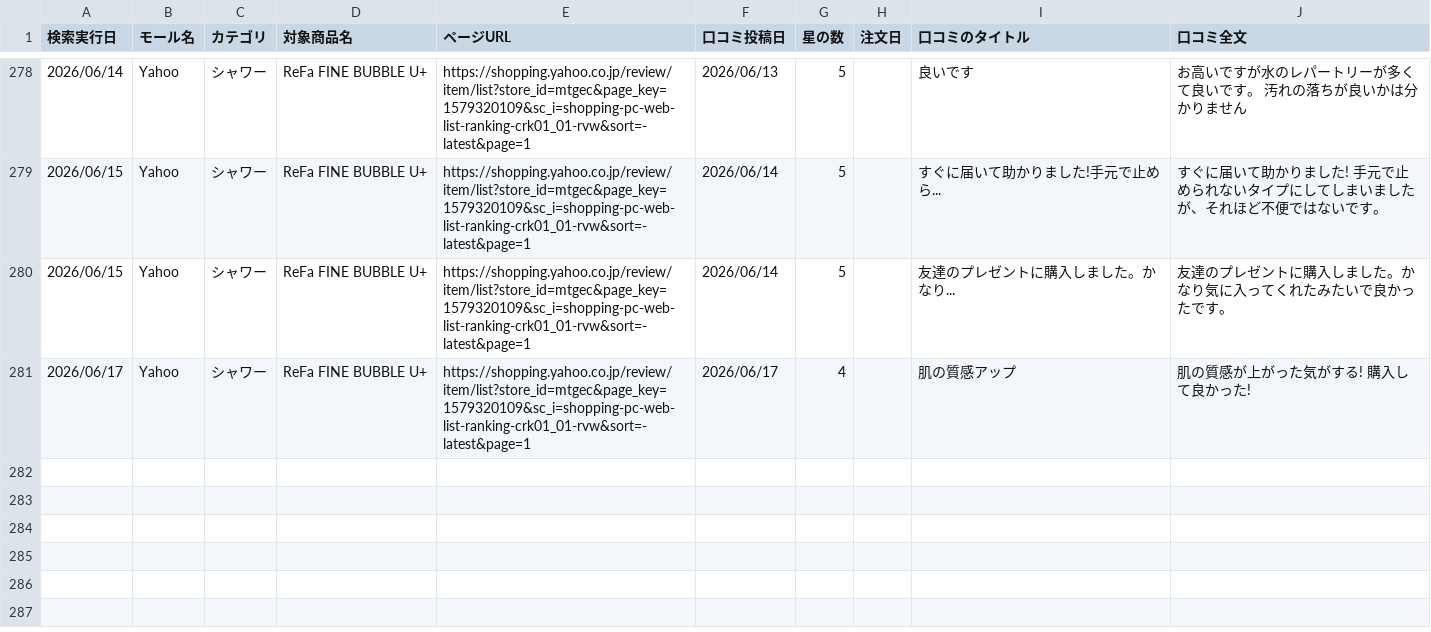
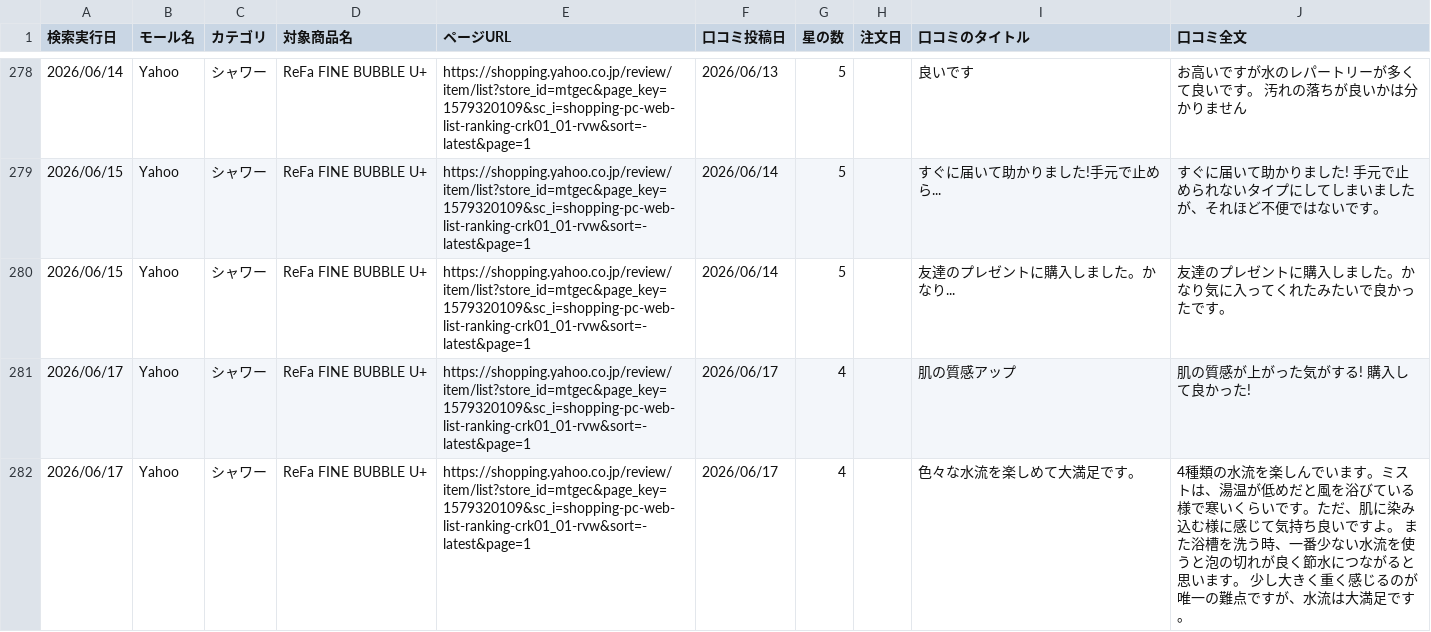
Before and after one commit to Beautech-1G/Review_scraper, a CSV file: review_csv/2026_シャワー_Review.csv, drawn as a sheet; only a part is shown, gaps mark what is left out; the diff names each change by its address in the sheet, - before the commit and + after, or states it on an @@ line.

```diff
--- a/review_csv/2026_シャワー_Review.csv
+++ b/review_csv/2026_シャワー_Review.csv
+row 282: 2026/06/17 | Yahoo | シャワー | ReFa FINE BUBBLE U+ | https://shopping.yahoo.co.jp/review/item/list?store_id=mtgec&page_key=1579320109&sc_i=shopping-pc-web-list-ranking-crk01_01-rvw&sort=-latest&page=1 | 2026/06/17 | 4 |  | 色々な水流を楽しめて大満足です。 | 4種類の水流を楽しんでいます。ミストは、湯温が低めだと風を浴びている様で寒いくらいです。ただ、肌に染み込む様に感じて気持ち良いですよ。 また浴槽を洗う時、一番少ない水流を使うと泡の切れが良く節水につながると思います。 少し大きく重く感じるのが唯一の難点ですが、水流は大満足です。
```
